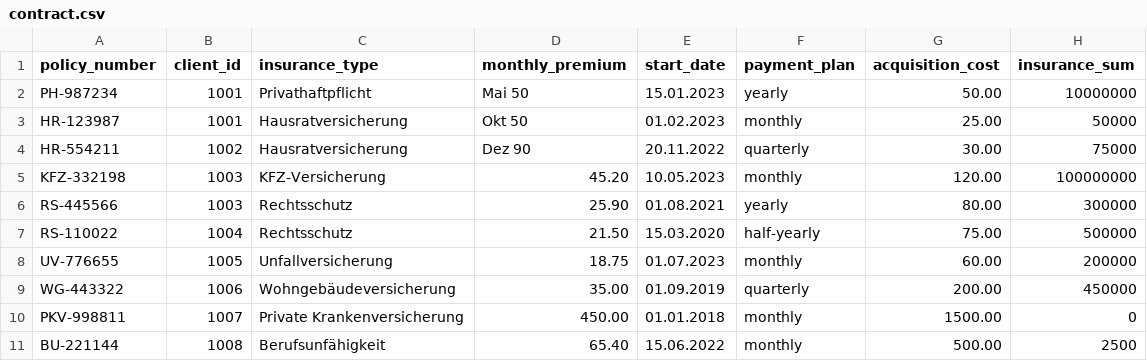
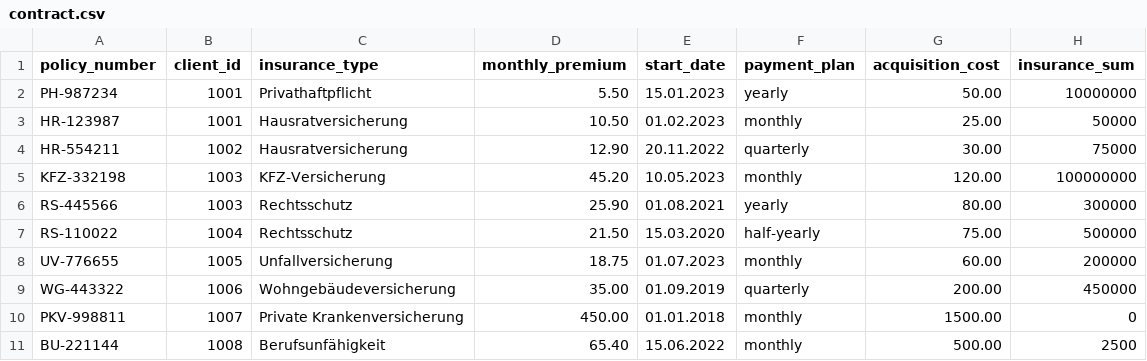
Before and after one commit to Shergotty/DBT_Training, a CSV file: dbt_showroom/seeds/contract.csv, drawn as a sheet.

Commit message:
contract.csv update

```diff
--- a/dbt_showroom/seeds/contract.csv
+++ b/dbt_showroom/seeds/contract.csv
@@ -1,5 +1,5 @@
 policy_number;client_id;insurance_type;monthly_premium;start_date;payment_plan;acquisition_cost;insurance_sum
-PH-987234;1001;Privathaftpflicht;Mai 50;15.01.2023;yearly;50.00;10000000
-HR-123987;1001;Hausratversicherung;Okt 50;01.02.2023;monthly;25.00;50000
-HR-554211;1002;Hausratversicherung;Dez 90;20.11.2022;quarterly;30.00;75000
+PH-987234;1001;Privathaftpflicht;5.50;15.01.2023;yearly;50.00;10000000
+HR-123987;1001;Hausratversicherung;10.50;01.02.2023;monthly;25.00;50000
+HR-554211;1002;Hausratversicherung;12.90;20.11.2022;quarterly;30.00;75000
 KFZ-332198;1003;KFZ-Versicherung;45.20;10.05.2023;monthly;120.00;100000000
```
